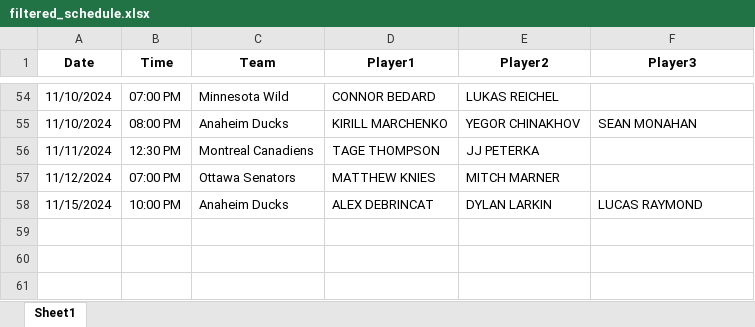
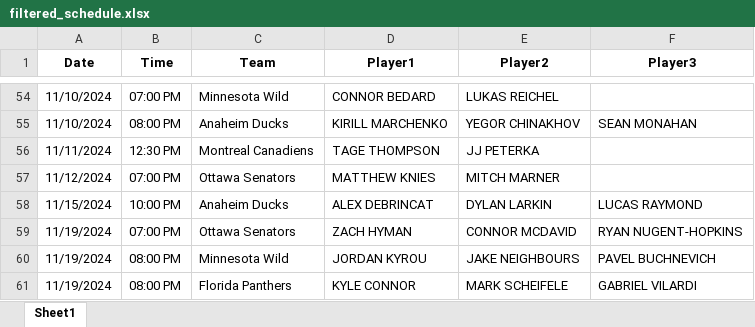
Before and after one commit to michaellane28/PPShowcase, an Excel workbook: filtered_schedule.xlsx, sheet Sheet1, drawn as a sheet; only a part is shown, gaps mark what is left out; values as stored, in another font and other column widths than the file's, no borders; the diff names each change by its address in the sheet, - before the commit and + after, or states it on an @@ line.

Commit message:
Update filtered schedule

```diff
--- a/filtered_schedule.xlsx (sheet Sheet1)
+++ b/filtered_schedule.xlsx (sheet Sheet1)
+row 59: 11/19/2024 | 07:00 PM | Ottawa Senators | ZACH HYMAN | CONNOR MCDAVID | RYAN NUGENT-HOPKINS
+row 60: 11/19/2024 | 08:00 PM | Minnesota Wild | JORDAN KYROU | JAKE NEIGHBOURS | PAVEL BUCHNEVICH
+row 61: 11/19/2024 | 08:00 PM | Florida Panthers | KYLE CONNOR | MARK SCHEIFELE | GABRIEL VILARDI
```
